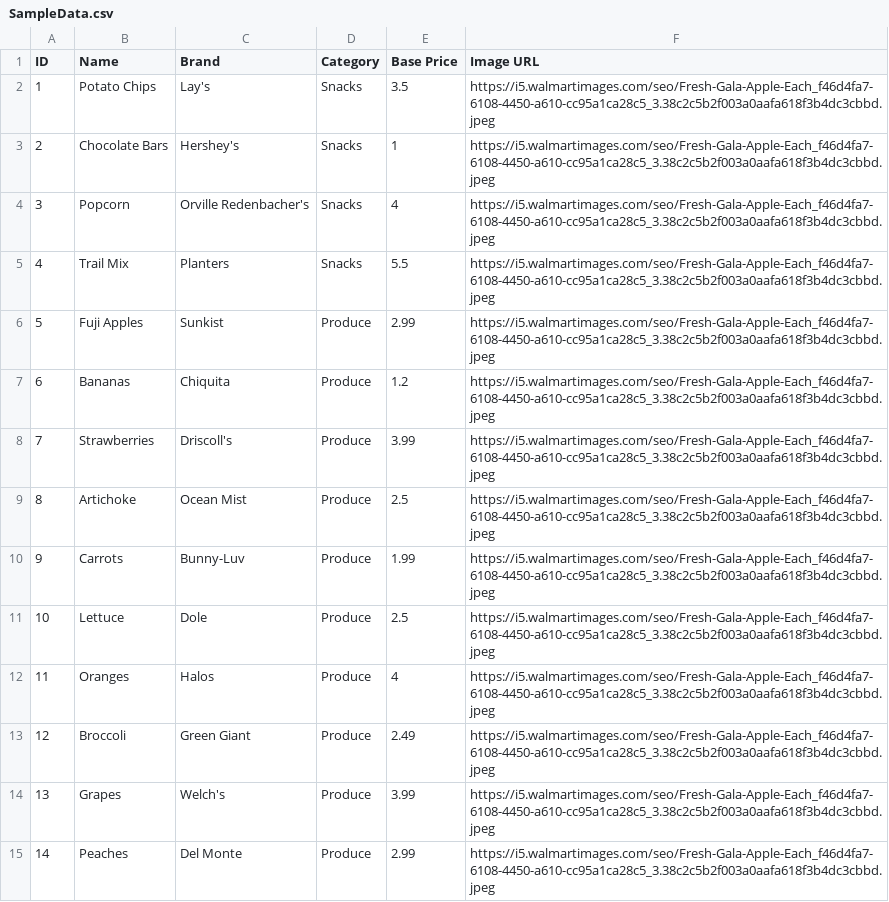
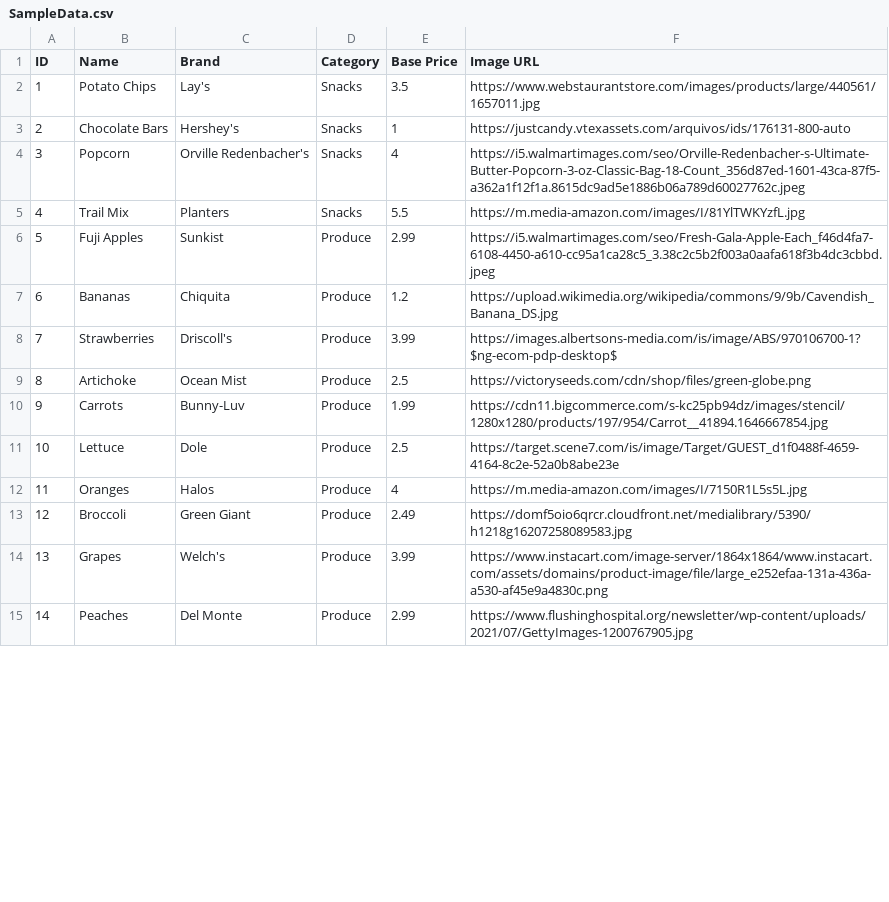
Before and after one commit to git-yash/MilkTrip, a CSV file: GroceryApp/Back End/SampleData.csv, drawn as a sheet; only a part is shown; the diff covers the shown part only.

Commit message:
image urls, search view

```diff
--- a/GroceryApp/Back End/SampleData.csv
+++ b/GroceryApp/Back End/SampleData.csv
@@ -1,15 +1,15 @@
 ID,Name,Brand,Category,Base Price,Image URL
-1,Potato Chips,Lay's,Snacks,3.5,https://i5.walmartimages.com/seo/Fresh-Gala-Apple-Each_f46d4fa7-6108-4450-a610-cc95a1ca28c5_3.38c2c5b2f003a0aafa618f3b4dc3cbbd.jpeg
-2,Chocolate Bars,Hershey's,Snacks,1,https://i5.walmartimages.com/seo/Fresh-Gala-Apple-Each_f46d4fa7-6108-4450-a610-cc95a1ca28c5_3.38c2c5b2f003a0aafa618f3b4dc3cbbd.jpeg
-3,Popcorn,Orville Redenbacher's,Snacks,4,https://i5.walmartimages.com/seo/Fresh-Gala-Apple-Each_f46d4fa7-6108-4450-a610-cc95a1ca28c5_3.38c2c5b2f003a0aafa618f3b4dc3cbbd.jpeg
-4,Trail Mix,Planters,Snacks,5.5,https://i5.walmartimages.com/seo/Fresh-Gala-Apple-Each_f46d4fa7-6108-4450-a610-cc95a1ca28c5_3.38c2c5b2f003a0aafa618f3b4dc3cbbd.jpeg
+1,Potato Chips,Lay's,Snacks,3.5,https://www.webstaurantstore.com/images/products/large/440561/1657011.jpg
+2,Chocolate Bars,Hershey's,Snacks,1,https://justcandy.vtexassets.com/arquivos/ids/176131-800-auto
+3,Popcorn,Orville Redenbacher's,Snacks,4,https://i5.walmartimages.com/seo/Orville-Redenbacher-s-Ultimate-Butter-Popcorn-3-oz-Classic-Bag-18-Count_356d87ed-1601-43ca-87f5-a362a1f12f1a.8615dc9ad5e1886b06a789d60027762c.jpeg
+4,Trail Mix,Planters,Snacks,5.5,https://m.media-amazon.com/images/I/81YlTWKYzfL.jpg
 5,Fuji Apples,Sunkist,Produce,2.99,https://i5.walmartimages.com/seo/Fresh-Gala-Apple-Each_f46d4fa7-6108-4450-a610-cc95a1ca28c5_3.38c2c5b2f003a0aafa618f3b4dc3cbbd.jpeg
-6,Bananas,Chiquita,Produce,1.2,https://i5.walmartimages.com/seo/Fresh-Gala-Apple-Each_f46d4fa7-6108-4450-a610-cc95a1ca28c5_3.38c2c5b2f003a0aafa618f3b4dc3cbbd.jpeg
-7,Strawberries,Driscoll's,Produce,3.99,https://i5.walmartimages.com/seo/Fresh-Gala-Apple-Each_f46d4fa7-6108-4450-a610-cc95a1ca28c5_3.38c2c5b2f003a0aafa618f3b4dc3cbbd.jpeg
-8,Artichoke,Ocean Mist,Produce,2.5,https://i5.walmartimages.com/seo/Fresh-Gala-Apple-Each_f46d4fa7-6108-4450-a610-cc95a1ca28c5_3.38c2c5b2f003a0aafa618f3b4dc3cbbd.jpeg
-9,Carrots,Bunny-Luv,Produce,1.99,https://i5.walmartimages.com/seo/Fresh-Gala-Apple-Each_f46d4fa7-6108-4450-a610-cc95a1ca28c5_3.38c2c5b2f003a0aafa618f3b4dc3cbbd.jpeg
-10,Lettuce,Dole,Produce,2.5,https://i5.walmartimages.com/seo/Fresh-Gala-Apple-Each_f46d4fa7-6108-4450-a610-cc95a1ca28c5_3.38c2c5b2f003a0aafa618f3b4dc3cbbd.jpeg
-11,Oranges,Halos,Produce,4,https://i5.walmartimages.com/seo/Fresh-Gala-Apple-Each_f46d4fa7-6108-4450-a610-cc95a1ca28c5_3.38c2c5b2f003a0aafa618f3b4dc3cbbd.jpeg
-12,Broccoli,Green Giant,Produce,2.49,https://i5.walmartimages.com/seo/Fresh-Gala-Apple-Each_f46d4fa7-6108-4450-a610-cc95a1ca28c5_3.38c2c5b2f003a0aafa618f3b4dc3cbbd.jpeg
-13,Grapes,Welch's,Produce,3.99,https://i5.walmartimages.com/seo/Fresh-Gala-Apple-Each_f46d4fa7-6108-4450-a610-cc95a1ca28c5_3.38c2c5b2f003a0aafa618f3b4dc3cbbd.jpeg
-14,Peaches,Del Monte,Produce,2.99,https://i5.walmartimages.com/seo/Fresh-Gala-Apple-Each_f46d4fa7-6108-4450-a610-cc95a1ca28c5_3.38c2c5b2f003a0aafa618f3b4dc3cbbd.jpeg
+6,Bananas,Chiquita,Produce,1.2,https://upload.wikimedia.org/wikipedia/commons/9/9b/Cavendish_Banana_DS.jpg
+7,Strawberries,Driscoll's,Produce,3.99,https://images.albertsons-media.com/is/image/ABS/970106700-1?$ng-ecom-pdp-desktop$
+8,Artichoke,Ocean Mist,Produce,2.5,https://victoryseeds.com/cdn/shop/files/green-globe.png
+9,Carrots,Bunny-Luv,Produce,1.99,https://cdn11.bigcommerce.com/s-kc25pb94dz/images/stencil/1280x1280/products/197/954/Carrot__41894.1646667854.jpg
+10,Lettuce,Dole,Produce,2.5,https://target.scene7.com/is/image/Target/GUEST_d1f0488f-4659-4164-8c2e-52a0b8abe23e
+11,Oranges,Halos,Produce,4,https://m.media-amazon.com/images/I/7150R1L5s5L.jpg
+12,Broccoli,Green Giant,Produce,2.49,https://domf5oio6qrcr.cloudfront.net/medialibrary/5390/h1218g16207258089583.jpg
+13,Grapes,Welch's,Produce,3.99,https://www.instacart.com/image-server/1864x1864/www.instacart.com/assets/domains/product-image/file/large_e252efaa-131a-436a-a530-af45e9a4830c.png
+14,Peaches,Del Monte,Produce,2.99,https://www.flushinghospital.org/newsletter/wp-content/uploads/2021/07/GettyImages-1200767905.jpg
```
Also changed, not shown: 1 removed row and 67 edited cells elsewhere in this file, 6 other files.
